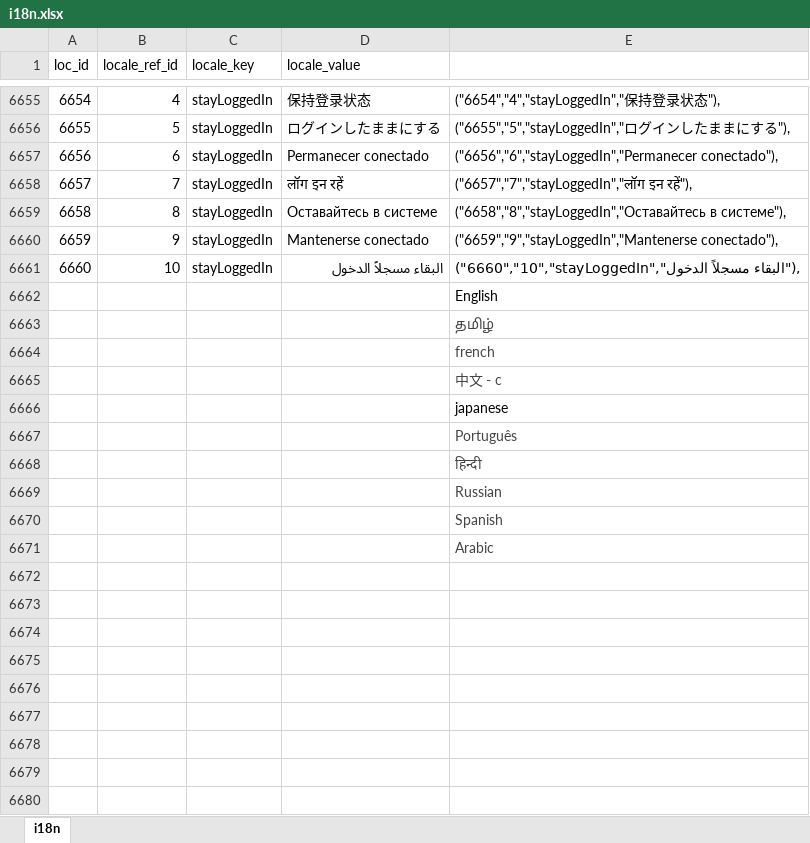
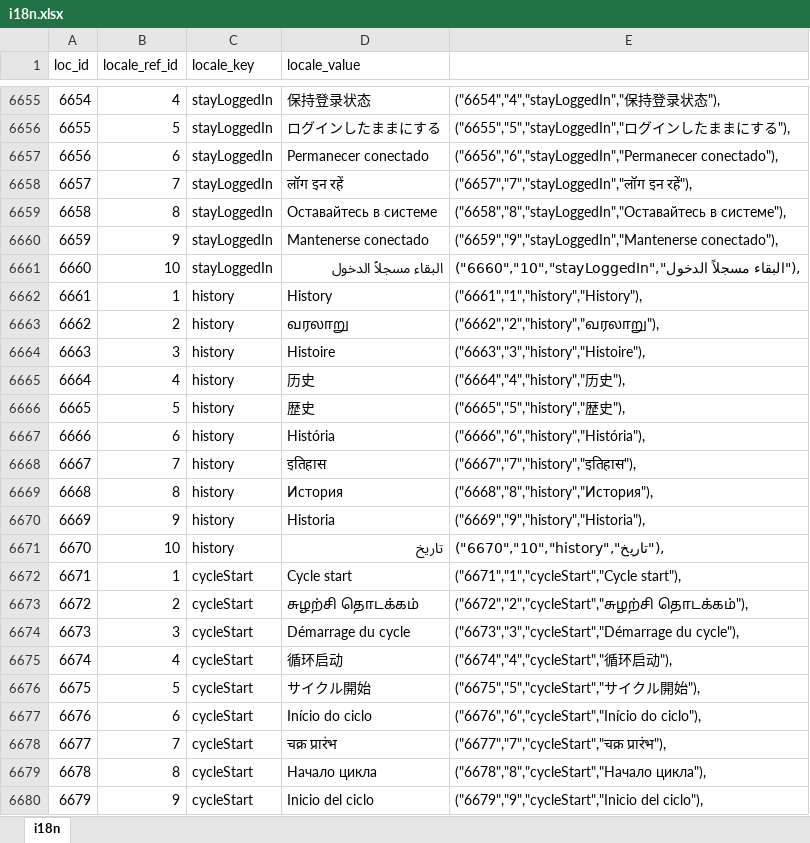
Before and after one commit to bharani-palani/ledgerely, an Excel workbook: i18n.xlsx, sheet i18n, drawn as a sheet; only a part is shown, gaps mark what is left out; the shorter side is filled out with more unchanged rows; values as stored, in another font and other column widths than the file's, no borders; the diff covers the shown part only; the diff names each change by its address in the sheet, - before the commit and + after, or states it on an @@ line.

```diff
--- a/i18n.xlsx (sheet i18n)
+++ b/i18n.xlsx (sheet i18n)
+row 6662: 6661 | 1 | history | History | ("6661","1","history","History"),
+row 6663: 6662 | 2 | history | வரலாறு | ("6662","2","history","வரலாறு"),
+row 6664: 6663 | 3 | history | Histoire | ("6663","3","history","Histoire"),
+row 6665: 6664 | 4 | history | 历史 | ("6664","4","history","历史"),
+row 6666: 6665 | 5 | history | 歴史 | ("6665","5","history","歴史"),
+row 6667: 6666 | 6 | history | História | ("6666","6","history","História"),
+row 6668: 6667 | 7 | history | इतिहास | ("6667","7","history","इतिहास"),
+row 6669: 6668 | 8 | history | История | ("6668","8","history","История"),
+row 6670: 6669 | 9 | history | Historia | ("6669","9","history","Historia"),
+row 6671: 6670 | 10 | history | تاريخ | ("6670","10","history","تاريخ"),
+row 6672: 6671 | 1 | cycleStart | Cycle start | ("6671","1","cycleStart","Cycle start"),
+row 6673: 6672 | 2 | cycleStart | சுழற்சி தொடக்கம் | ("6672","2","cycleStart","சுழற்சி தொடக்கம்"),
+row 6674: 6673 | 3 | cycleStart | Démarrage du cycle | ("6673","3","cycleStart","Démarrage du cycle"),
+row 6675: 6674 | 4 | cycleStart | 循环启动 | ("6674","4","cycleStart","循环启动"),
+row 6676: 6675 | 5 | cycleStart | サイクル開始 | ("6675","5","cycleStart","サイクル開始"),
+row 6677: 6676 | 6 | cycleStart | Início do ciclo | ("6676","6","cycleStart","Início do ciclo"),
+row 6678: 6677 | 7 | cycleStart | चक्र प्रारंभ | ("6677","7","cycleStart","चक्र प्रारंभ"),
+row 6679: 6678 | 8 | cycleStart | Начало цикла | ("6678","8","cycleStart","Начало цикла"),
+row 6680: 6679 | 9 | cycleStart | Inicio del ciclo | ("6679","9","cycleStart","Inicio del ciclo"),
```
Also changed, not shown: 41 added rows elsewhere in this sheet, 5 other files.
